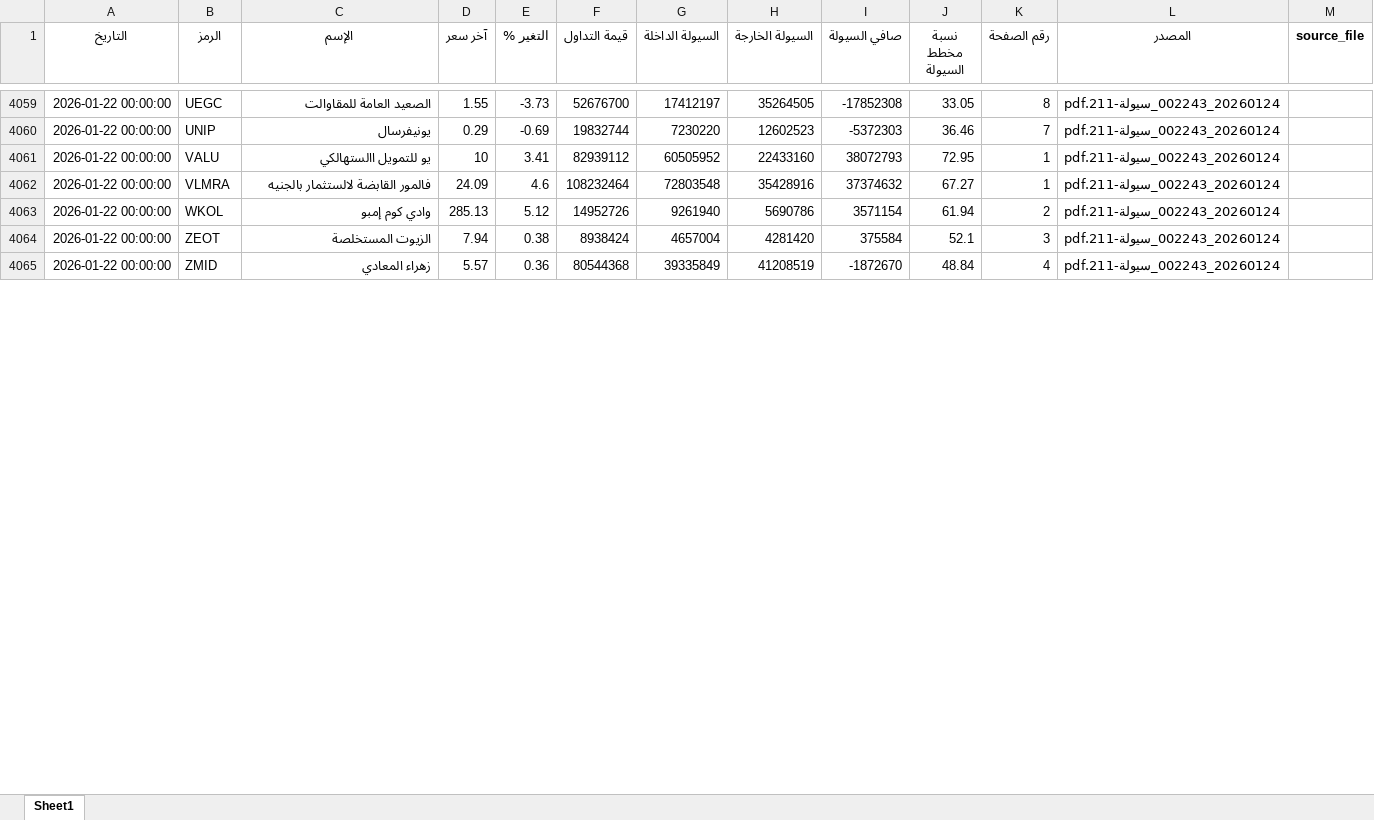
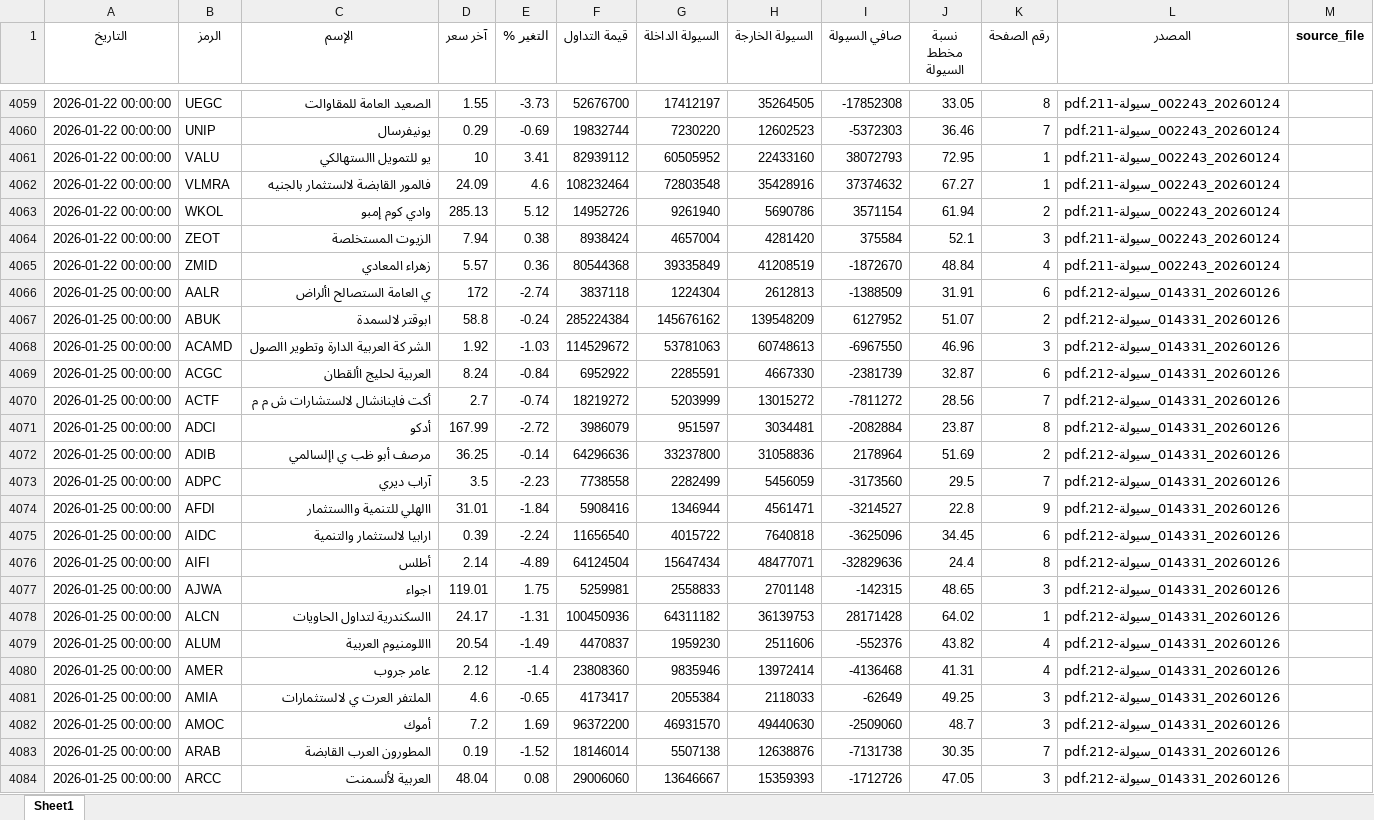
Before and after one commit to MahmoudElshaeer/egx-liquidity-dashboard, an Excel workbook: liquidity_all.xlsx, sheet Sheet1, drawn as a sheet; only a part is shown, gaps mark what is left out; values as stored, in another font and other column widths than the file's, no borders; the diff covers the shown part only; the diff names each change by its address in the sheet, - before the commit and + after, or states it on an @@ line.

Commit message:
Update liquidity data 2026-01-25

```diff
--- a/liquidity_all.xlsx (sheet Sheet1)
+++ b/liquidity_all.xlsx (sheet Sheet1)
+row 4066: 2026-01-25 00:00:00 | AALR | ي العامة الستصالح األراض | 172 | -2.74 | 3837118 | 1224304 | 2612813 | -1388509 | 31.91 | 6 | 20260126_014331_سيولة-212.pdf
+row 4067: 2026-01-25 00:00:00 | ABUK | ابوقتر لالسمدة | 58.8 | -0.24 | 285224384 | 145676162 | 139548209 | 6127952 | 51.07 | 2 | 20260126_014331_سيولة-212.pdf
+row 4068: 2026-01-25 00:00:00 | ACAMD | الشر كة العربية الدارة وتطوير االصول | 1.92 | -1.03 | 114529672 | 53781063 | 60748613 | -6967550 | 46.96 | 3 | 20260126_014331_سيولة-212.pdf
+row 4069: 2026-01-25 00:00:00 | ACGC | العربية لحليج األقطان | 8.24 | -0.84 | 6952922 | 2285591 | 4667330 | -2381739 | 32.87 | 6 | 20260126_014331_سيولة-212.pdf
+row 4070: 2026-01-25 00:00:00 | ACTF | أكت فاينانشال لالستشارات ش م م | 2.7 | -0.74 | 18219272 | 5203999 | 13015272 | -7811272 | 28.56 | 7 | 20260126_014331_سيولة-212.pdf
+row 4071: 2026-01-25 00:00:00 | ADCI | أدكو | 167.99 | -2.72 | 3986079 | 951597 | 3034481 | -2082884 | 23.87 | 8 | 20260126_014331_سيولة-212.pdf
+row 4072: 2026-01-25 00:00:00 | ADIB | مرصف أبو ظب ي اإلسالمي | 36.25 | -0.14 | 64296636 | 33237800 | 31058836 | 2178964 | 51.69 | 2 | 20260126_014331_سيولة-212.pdf
+row 4073: 2026-01-25 00:00:00 | ADPC | آراب ديري | 3.5 | -2.23 | 7738558 | 2282499 | 5456059 | -3173560 | 29.5 | 7 | 20260126_014331_سيولة-212.pdf
+row 4074: 2026-01-25 00:00:00 | AFDI | االهلي للتنمية واالستثمار | 31.01 | -1.84 | 5908416 | 1346944 | 4561471 | -3214527 | 22.8 | 9 | 20260126_014331_سيولة-212.pdf
+row 4075: 2026-01-25 00:00:00 | AIDC | ارابيا لالستثمار والتنمية | 0.39 | -2.24 | 11656540 | 4015722 | 7640818 | -3625096 | 34.45 | 6 | 20260126_014331_سيولة-212.pdf
+row 4076: 2026-01-25 00:00:00 | AIFI | أطلس | 2.14 | -4.89 | 64124504 | 15647434 | 48477071 | -32829636 | 24.4 | 8 | 20260126_014331_سيولة-212.pdf
+row 4077: 2026-01-25 00:00:00 | AJWA | اجواء | 119.01 | 1.75 | 5259981 | 2558833 | 2701148 | -142315 | 48.65 | 3 | 20260126_014331_سيولة-212.pdf
+row 4078: 2026-01-25 00:00:00 | ALCN | االسكندرية لتداول الحاويات | 24.17 | -1.31 | 100450936 | 64311182 | 36139753 | 28171428 | 64.02 | 1 | 20260126_014331_سيولة-212.pdf
+row 4079: 2026-01-25 00:00:00 | ALUM | االلومنيوم العربية | 20.54 | -1.49 | 4470837 | 1959230 | 2511606 | -552376 | 43.82 | 4 | 20260126_014331_سيولة-212.pdf
+row 4080: 2026-01-25 00:00:00 | AMER | عامر جروب | 2.12 | -1.4 | 23808360 | 9835946 | 13972414 | -4136468 | 41.31 | 4 | 20260126_014331_سيولة-212.pdf
+row 4081: 2026-01-25 00:00:00 | AMIA | الملتفر العرت ي لالستثمارات | 4.6 | -0.65 | 4173417 | 2055384 | 2118033 | -62649 | 49.25 | 3 | 20260126_014331_سيولة-212.pdf
+row 4082: 2026-01-25 00:00:00 | AMOC | أموك | 7.2 | 1.69 | 96372200 | 46931570 | 49440630 | -2509060 | 48.7 | 3 | 20260126_014331_سيولة-212.pdf
+row 4083: 2026-01-25 00:00:00 | ARAB | المطورون العرب القابضة | 0.19 | -1.52 | 18146014 | 5507138 | 12638876 | -7131738 | 30.35 | 7 | 20260126_014331_سيولة-212.pdf
+row 4084: 2026-01-25 00:00:00 | ARCC | العربية لألسمنت | 48.04 | 0.08 | 29006060 | 13646667 | 15359393 | -1712726 | 47.05 | 3 | 20260126_014331_سيولة-212.pdf
```
Also changed, not shown: 133 added rows elsewhere in this sheet, 2 other files.
